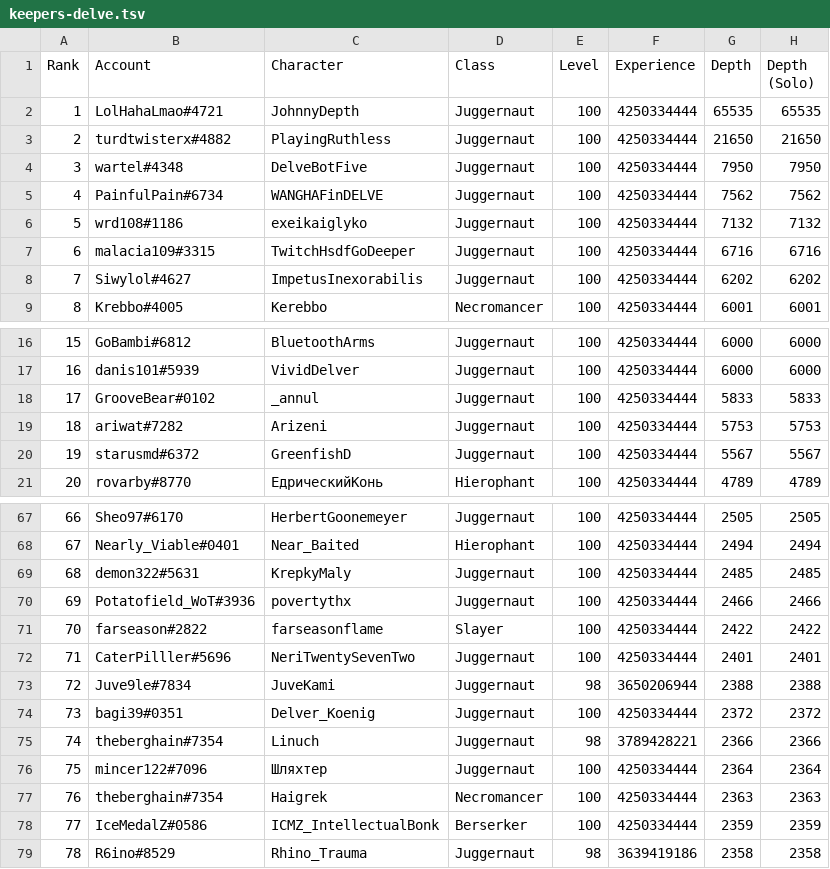
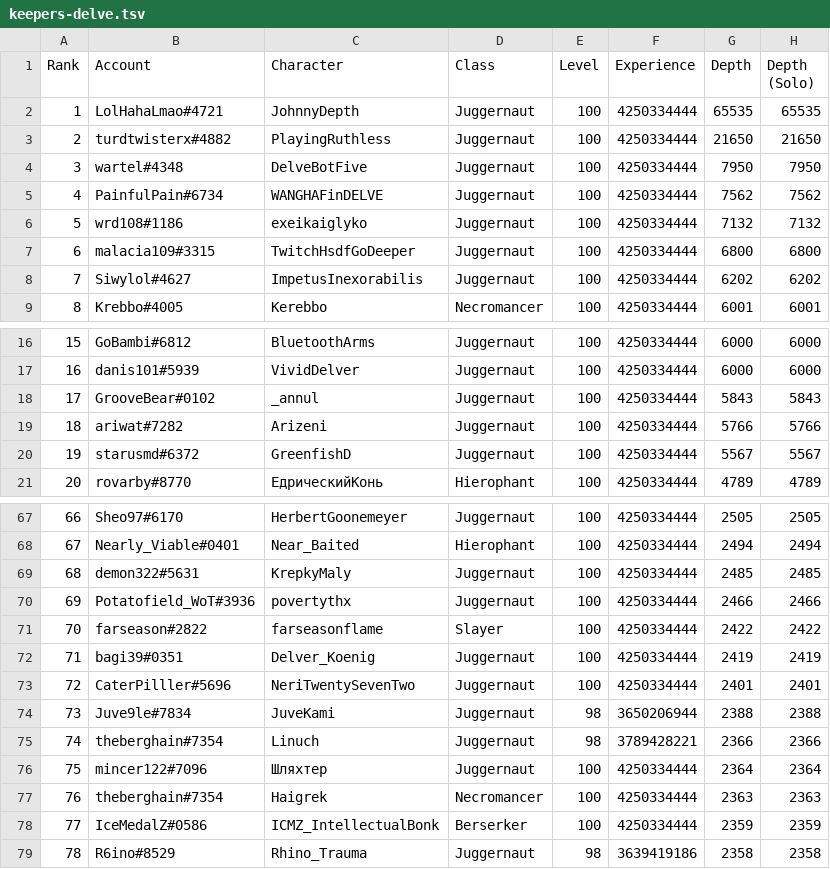
Before and after one commit to danis101/poe-ladder, a TSV file: data/keepers-delve.tsv, drawn as a sheet; only a part is shown, gaps mark what is left out; removed rows and columns are numbered as before the commit, all else as after; the diff names each change by its address in the sheet, - before the commit and + after, or states it on an @@ line.

```diff
--- a/data/keepers-delve.tsv
+++ b/data/keepers-delve.tsv
-G7 (Depth): 6716
+G7 (Depth): 6800
-H7 (Depth (Solo)): 6716
+H7 (Depth (Solo)): 6800
-G18 (Depth): 5833
+G18 (Depth): 5843
-H18 (Depth (Solo)): 5833
+H18 (Depth (Solo)): 5843
-G19 (Depth): 5753
+G19 (Depth): 5766
-H19 (Depth (Solo)): 5753
+H19 (Depth (Solo)): 5766
+row 72: 71 | bagi39#0351 | Delver_Koenig | Juggernaut | 100 | 4250334444 | 2419 | 2419
@@ column A (Rank) renumbered between rows 73 and 74 @@
-row 74: 73 | bagi39#0351 | Delver_Koenig | Juggernaut | 100 | 4250334444 | 2372 | 2372
```
